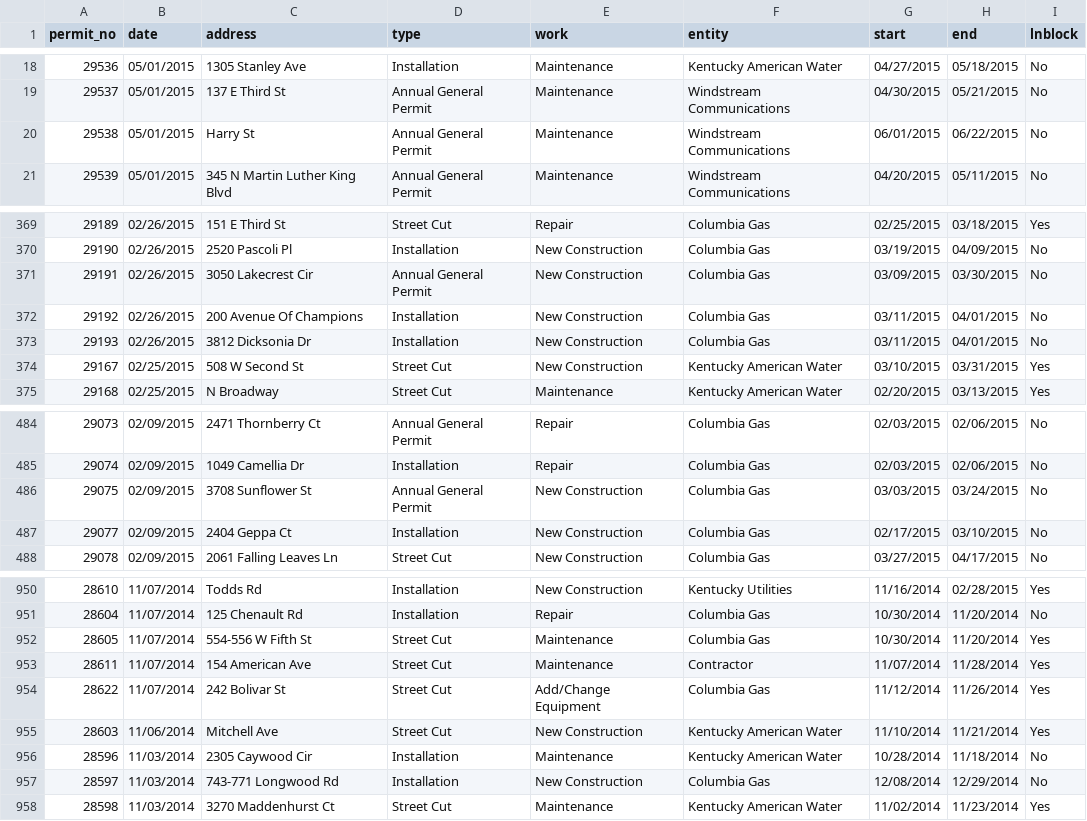
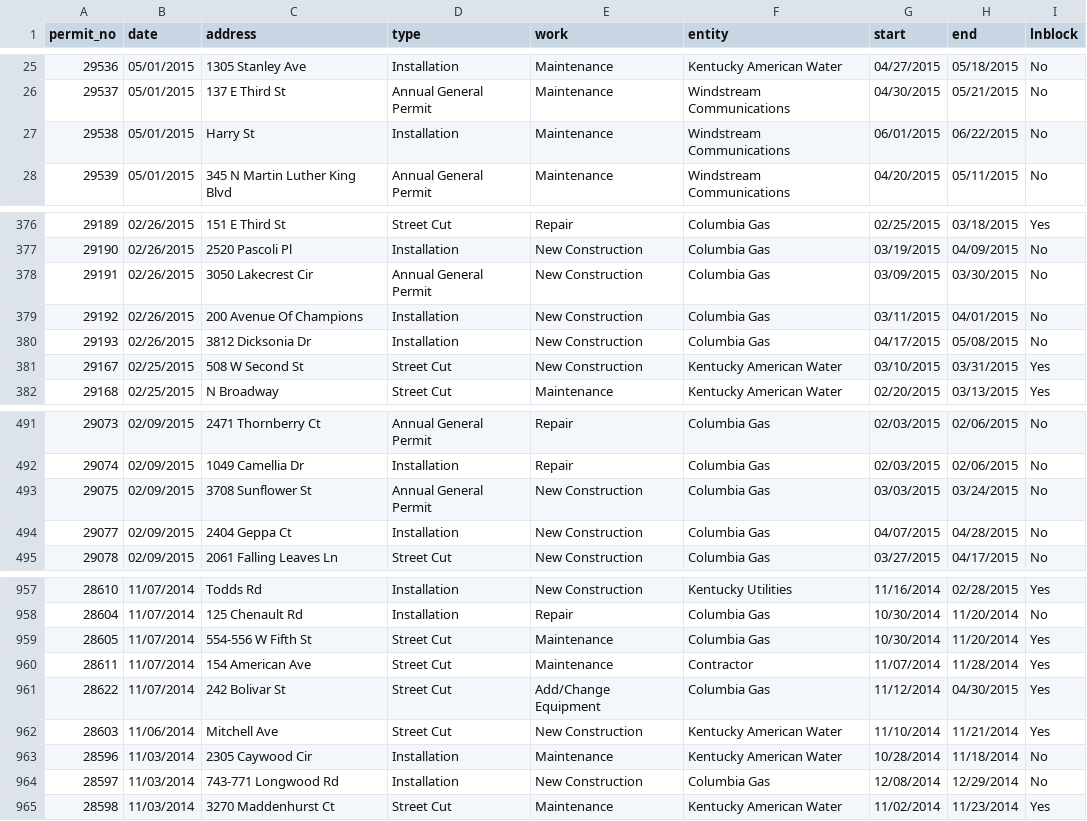
Before and after one commit to jmhollinger/jmhollinger.github.io, a CSV file: datatables/data/row.csv, drawn as a sheet; only a part is shown, gaps mark what is left out; the diff covers the shown part only.

```diff
--- a/datatables/data/row.csv
+++ b/datatables/data/row.csv
@@ -19,3 +26,3 @@ permit_no;date;address;type;work;entity;start;end;lnblock
  29537;05/01/2015;137 E Third St;Annual General Permit;Maintenance;Windstream Communications;04/30/2015;05/21/2015;No
- 29538;05/01/2015;Harry St;Annual General Permit;Maintenance;Windstream Communications;06/01/2015;06/22/2015;No
+ 29538;05/01/2015;Harry St;Installation;Maintenance;Windstream Communications;06/01/2015;06/22/2015;No
  29539;05/01/2015;345 N Martin Luther King Blvd;Annual General Permit;Maintenance;Windstream Communications;04/20/2015;05/11/2015;No
@@ -372,3 +379,3 @@ permit_no;date;address;type;work;entity;start;end;lnblock
  29192;02/26/2015;200 Avenue Of Champions;Installation;New Construction;Columbia Gas;03/11/2015;04/01/2015;No
- 29193;02/26/2015;3812 Dicksonia Dr;Installation;New Construction;Columbia Gas;03/11/2015;04/01/2015;No
+ 29193;02/26/2015;3812 Dicksonia Dr;Installation;New Construction;Columbia Gas;04/17/2015;05/08/2015;No
  29167;02/25/2015;508 W Second St;Street Cut;New Construction;Kentucky American Water;03/10/2015;03/31/2015;Yes
@@ -486,3 +493,3 @@ permit_no;date;address;type;work;entity;start;end;lnblock
  29075;02/09/2015;3708 Sunflower St;Annual General Permit;New Construction;Columbia Gas;03/03/2015;03/24/2015;No
- 29077;02/09/2015;2404 Geppa Ct;Installation;New Construction;Columbia Gas;02/17/2015;03/10/2015;No
+ 29077;02/09/2015;2404 Geppa Ct;Installation;New Construction;Columbia Gas;04/07/2015;04/28/2015;No
  29078;02/09/2015;2061 Falling Leaves Ln;Street Cut;New Construction;Columbia Gas;03/27/2015;04/17/2015;No
@@ -953,3 +960,3 @@ permit_no;date;address;type;work;entity;start;end;lnblock
  28611;11/07/2014;154 American Ave;Street Cut;Maintenance;Contractor;11/07/2014;11/28/2014;Yes
- 28622;11/07/2014;242 Bolivar St;Street Cut;Add/Change Equipment;Columbia Gas;11/12/2014;11/26/2014;Yes
+ 28622;11/07/2014;242 Bolivar St;Street Cut;Add/Change Equipment;Columbia Gas;11/12/2014;04/30/2015;Yes
  28603;11/06/2014;Mitchell Ave;Street Cut;New Construction;Kentucky American Water;11/10/2014;11/21/2014;Yes
```
Also changed, not shown: 7 added rows and 14 edited cells elsewhere in this file, 5 other files.
